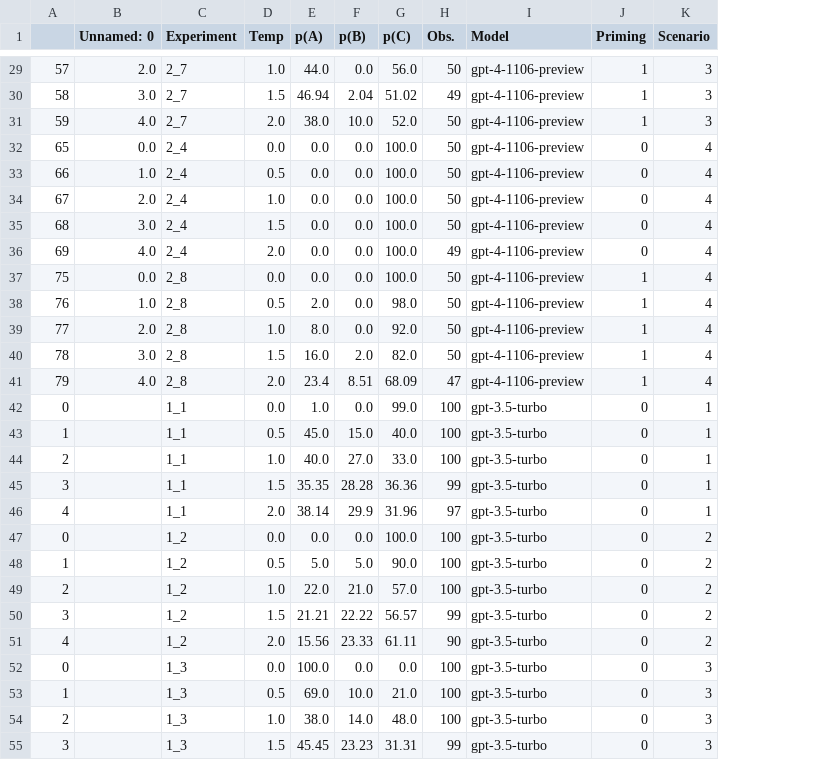
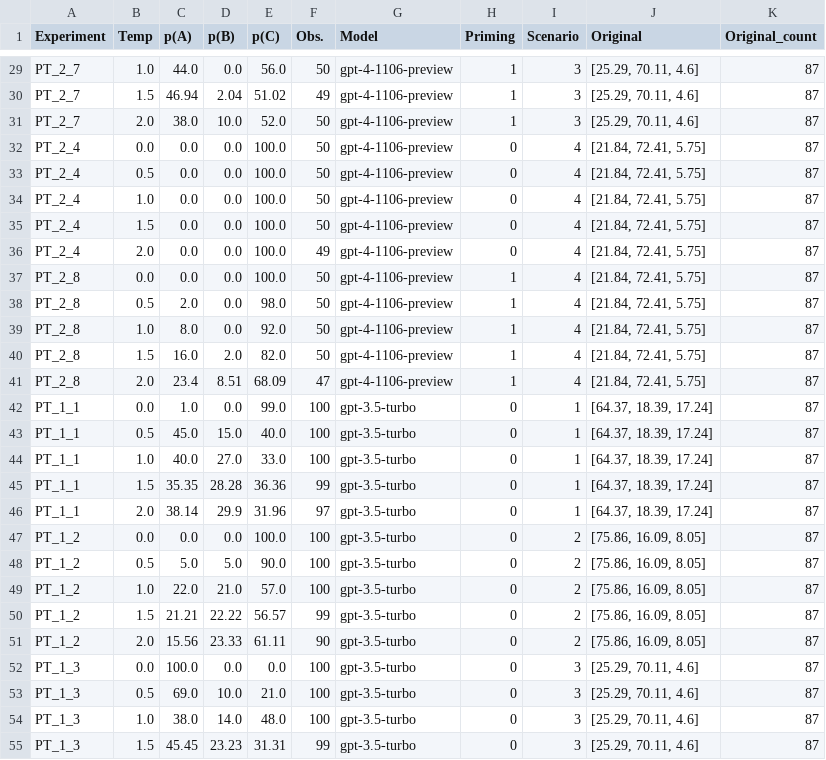
Before and after one commit to MariusDSPM/Data-Science-Project, a CSV file: Output/PT_probs.csv, drawn as a sheet; only a part is shown, gaps mark what is left out; removed rows and columns are numbered as before the commit, all else as after; the diff covers the shown part only; the diff names each change by its address in the sheet, - before the commit and + after, or states it on an @@ line.

```diff
--- a/Output/PT_probs.csv
+++ b/Output/PT_probs.csv
-column A, rows 29-55: 57 | 58 | 59 | 65 | 66 | 67 | 68 | 69 | 75 | 76 | 77 | 78 | 79 | 0 | 1 | 2 | 3 | 4 | 0 | 1 | 2 | 3 | 4 | 0 | 1 | 2 | 3
-column B (Unnamed: 0), rows 29-41: 2.0 | 3.0 | 4.0 | 0.0 | 1.0 | 2.0 | 3.0 | 4.0 | 0.0 | 1.0 | 2.0 | 3.0 | 4.0
+column J (Original), rows 29-55: [25.29, 70.11, 4.6] | [25.29, 70.11, 4.6] | [25.29, 70.11, 4.6] | [21.84, 72.41, 5.75] | [21.84, 72.41, 5.75] | [21.84, 72.41, 5.75] | [21.84, 72.41, 5.75] | [21.84, 72.41, 5.75] | [21.84, 72.41, 5.75] | [21.84, 72.41, 5.75] | [21.84, 72.41, 5.75] | [21.84, 72.41, 5.75] | [21.84, 72.41, 5.75] | [64.37, 18.39, 17.24] | [64.37, 18.39, 17.24] | [64.37, 18.39, 17.24] | [64.37, 18.39, 17.24] | [64.37, 18.39, 17.24] | [75.86, 16.09, 8.05] | [75.86, 16.09, 8.05] | [75.86, 16.09, 8.05] | [75.86, 16.09, 8.05] | [75.86, 16.09, 8.05] | [25.29, 70.11, 4.6] | [25.29, 70.11, 4.6] | [25.29, 70.11, 4.6] | [25.29, 70.11, 4.6]
+column K (Original_count), rows 29-55: all 87
-A29:A31 (Experiment): 2_7
+A29:A31 (Experiment): PT_2_7
-A32:A36 (Experiment): 2_4
+A32:A36 (Experiment): PT_2_4
-A37:A41 (Experiment): 2_8
+A37:A41 (Experiment): PT_2_8
-A42:A46 (Experiment): 1_1
+A42:A46 (Experiment): PT_1_1
-A47:A51 (Experiment): 1_2
+A47:A51 (Experiment): PT_1_2
-A52:A55 (Experiment): 1_3
+A52:A55 (Experiment): PT_1_3
```
Also changed, not shown: 93 edited cells elsewhere in this file, 2 other files.
